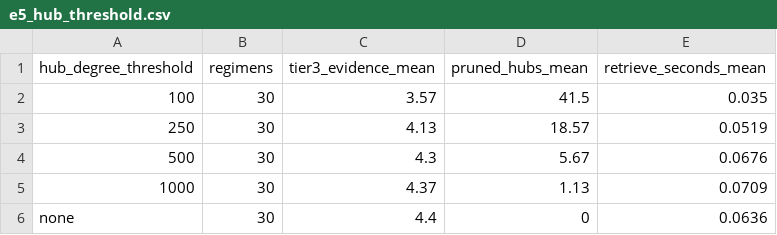
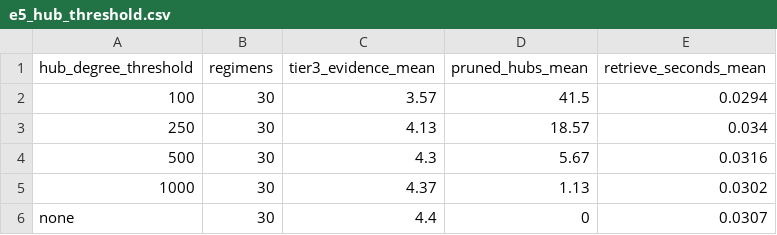
Before and after one commit to Pancasel/dsp, a CSV file: eval/results/e5_hub_threshold.csv, drawn as a sheet.

```diff
--- a/eval/results/e5_hub_threshold.csv
+++ b/eval/results/e5_hub_threshold.csv
@@ -1,6 +1,6 @@
 hub_degree_threshold,regimens,tier3_evidence_mean,pruned_hubs_mean,retrieve_seconds_mean
-100,30,3.57,41.5,0.035
-250,30,4.13,18.57,0.0519
-500,30,4.3,5.67,0.0676
-1000,30,4.37,1.13,0.0709
-none,30,4.4,0,0.0636
+100,30,3.57,41.5,0.0294
+250,30,4.13,18.57,0.034
+500,30,4.3,5.67,0.0316
+1000,30,4.37,1.13,0.0302
+none,30,4.4,0,0.0307
```
Also changed, not shown: eval/results/e1_resolver.csv, resources/drug_name_overrides.csv, 35 other files.
